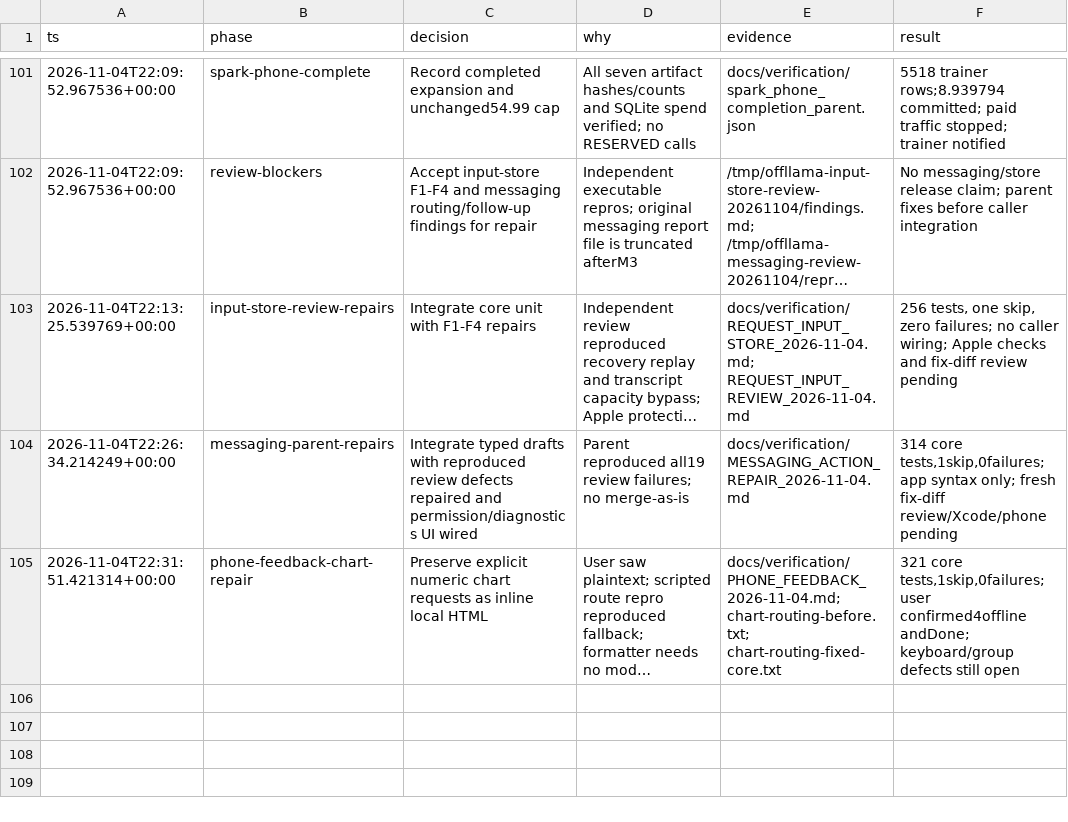
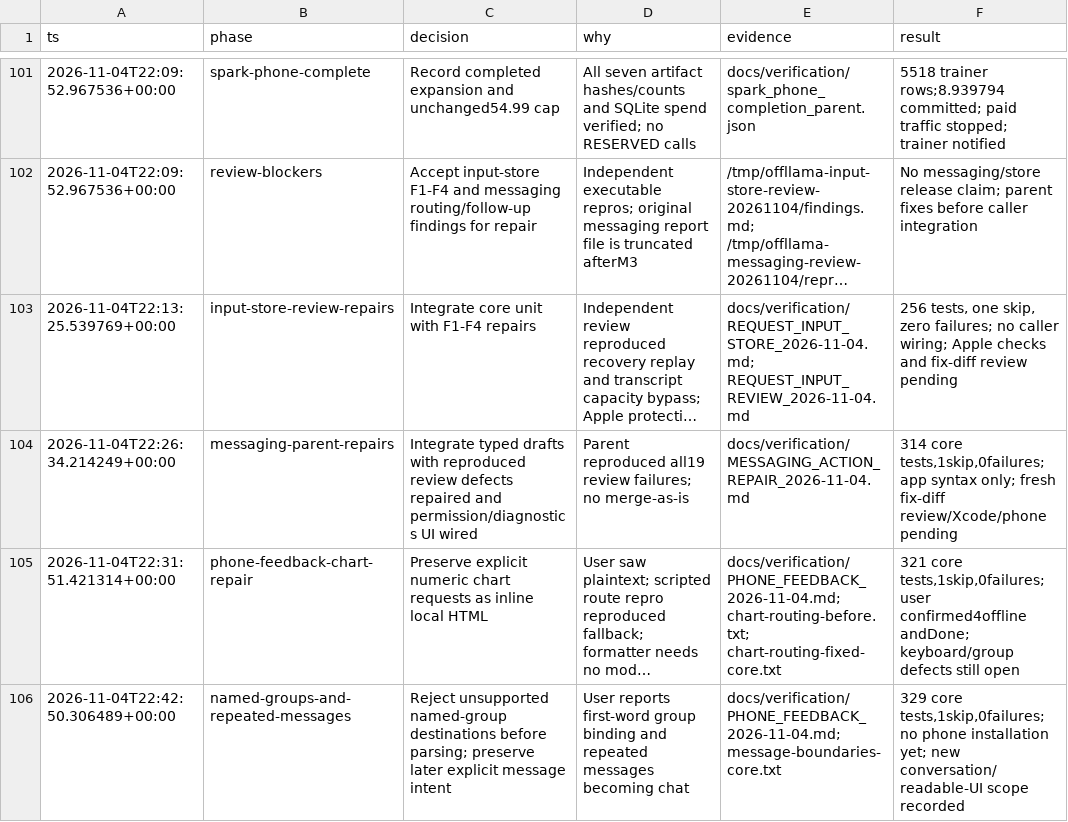
Before and after one commit to hxbib/OffLlama, a TSV file: docs/ORCHESTRATOR_DECISIONS.tsv, drawn as a sheet; only a part is shown, gaps mark what is left out; long unchanged cells end in …; the diff names each change by its address in the sheet, - before the commit and + after, or states it on an @@ line.

Commit message:
fix: keep named groups and message bodies out of contact guesses

```diff
--- a/docs/ORCHESTRATOR_DECISIONS.tsv
+++ b/docs/ORCHESTRATOR_DECISIONS.tsv
+row 106: 2026-11-04T22:42:50.306489+00:00 | named-groups-and-repeated-messages | Reject unsupported named-group destinations before parsing; preserve later explicit message intent | User reports first-word group binding and repeated messages becoming chat | docs/verification/PHONE_FEEDBACK_2026-11-04.md; message-boundaries-core.txt | 329 core tests,1skip,0failures; no phone installation yet; new conversation/readable-UI scope recorded
```
Also changed, not shown: 7 other files.
